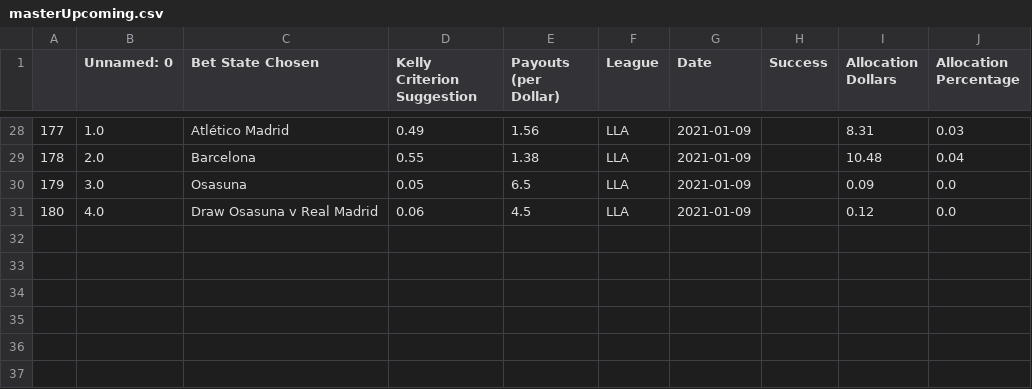
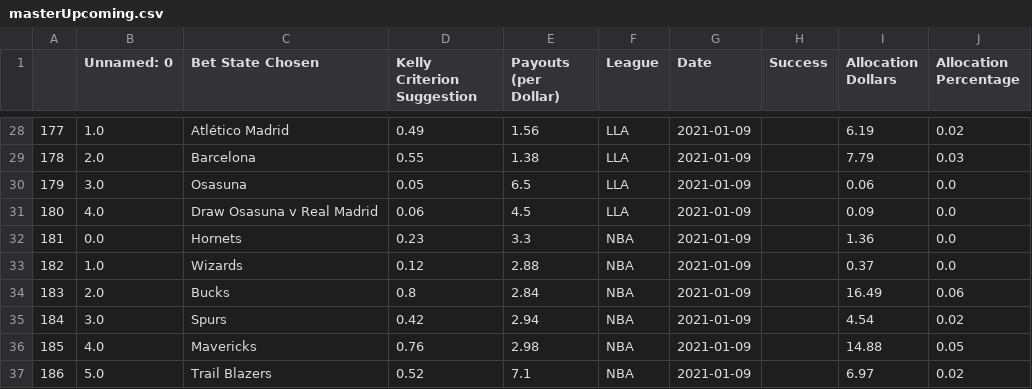
Before and after one commit to axz2000/sportsbook, a CSV file: masterScript/masterUpcoming.csv, drawn as a sheet; only a part is shown, gaps mark what is left out; the diff covers the shown part only.

```diff
--- a/masterScript/masterUpcoming.csv
+++ b/masterScript/masterUpcoming.csv
@@ -28,4 +28,10 @@
-177,1.0,Atlético Madrid,0.49,1.56,LLA,2021-01-09,,8.31,0.03
-178,2.0,Barcelona,0.55,1.38,LLA,2021-01-09,,10.48,0.04
-179,3.0,Osasuna,0.05,6.5,LLA,2021-01-09,,0.09,0.0
-180,4.0,Draw Osasuna v Real Madrid,0.06,4.5,LLA,2021-01-09,,0.12,0.0
+177,1.0,Atlético Madrid,0.49,1.56,LLA,2021-01-09,,6.19,0.02
+178,2.0,Barcelona,0.55,1.38,LLA,2021-01-09,,7.79,0.03
+179,3.0,Osasuna,0.05,6.5,LLA,2021-01-09,,0.06,0.0
+180,4.0,Draw Osasuna v Real Madrid,0.06,4.5,LLA,2021-01-09,,0.09,0.0
+181,0.0,Hornets,0.23,3.3,NBA,2021-01-09,,1.36,0.0
+182,1.0,Wizards,0.12,2.88,NBA,2021-01-09,,0.37,0.0
+183,2.0,Bucks,0.8,2.84,NBA,2021-01-09,,16.49,0.06
+184,3.0,Spurs,0.42,2.94,NBA,2021-01-09,,4.54,0.02
+185,4.0,Mavericks,0.76,2.98,NBA,2021-01-09,,14.88,0.05
+186,5.0,Trail Blazers,0.52,7.1,NBA,2021-01-09,,6.97,0.02
```
Also changed, not shown: 35 edited cells elsewhere in this file, masterScript/masterDaily.csv, 3 other files.
